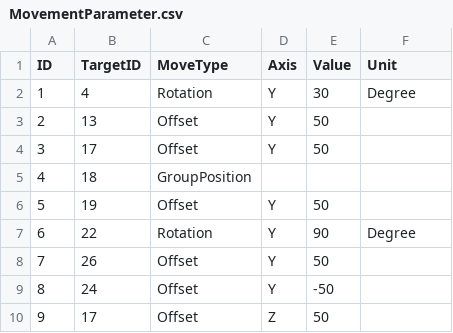
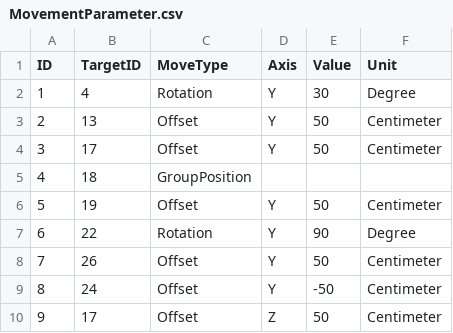
Before and after one commit to lkhwcf-arch/REC, a CSV file: Assets/GameData/CSV/MovementParameter.csv, drawn as a sheet.

```diff
--- a/Assets/GameData/CSV/MovementParameter.csv
+++ b/Assets/GameData/CSV/MovementParameter.csv
@@ -2,9 +2,9 @@
 1,4,Rotation,Y,30,Degree
-2,13,Offset,Y,50,
-3,17,Offset,Y,50,
+2,13,Offset,Y,50,Centimeter
+3,17,Offset,Y,50,Centimeter
 4,18,GroupPosition,,,
-5,19,Offset,Y,50,
+5,19,Offset,Y,50,Centimeter
 6,22,Rotation,Y,90,Degree
-7,26,Offset,Y,50,
-8,24,Offset,Y,-50,
-9,17,Offset,Z,50,
+7,26,Offset,Y,50,Centimeter
+8,24,Offset,Y,-50,Centimeter
+9,17,Offset,Z,50,Centimeter
```
Also changed, not shown: 40 other files.
